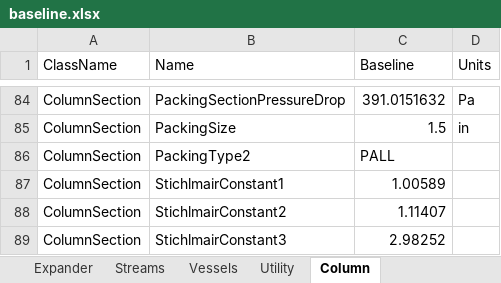
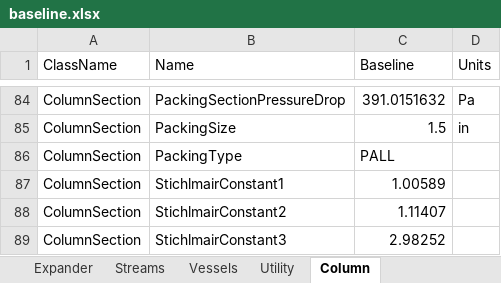
Before and after one commit to juanmgg-at/datatransfer-ProII, an Excel workbook: DataExtraction1/baseline.xlsx, sheet Column, drawn as a sheet; only a part is shown, gaps mark what is left out; values as stored, in another font and other column widths than the file's, no borders; the diff names each change by its address in the sheet, - before the commit and + after, or states it on an @@ line.

```diff
--- a/DataExtraction1/baseline.xlsx (sheet Column)
+++ b/DataExtraction1/baseline.xlsx (sheet Column)
-B86 (Name): PackingType2
+B86 (Name): PackingType
```
Also changed, not shown: sheet Vessels, sheet Utility, 59 other files.
